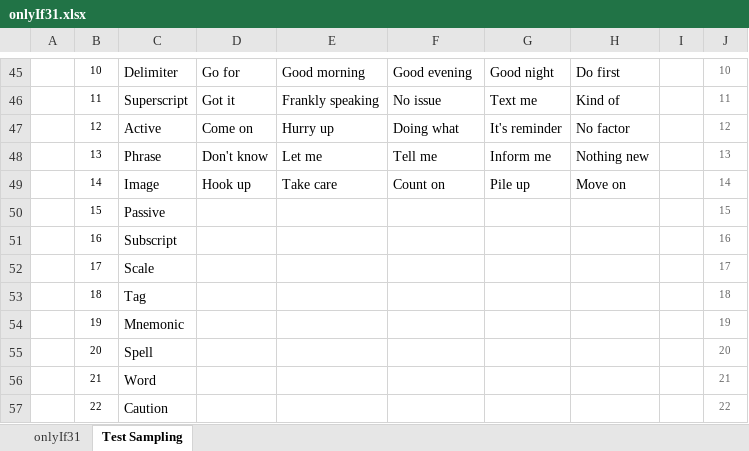
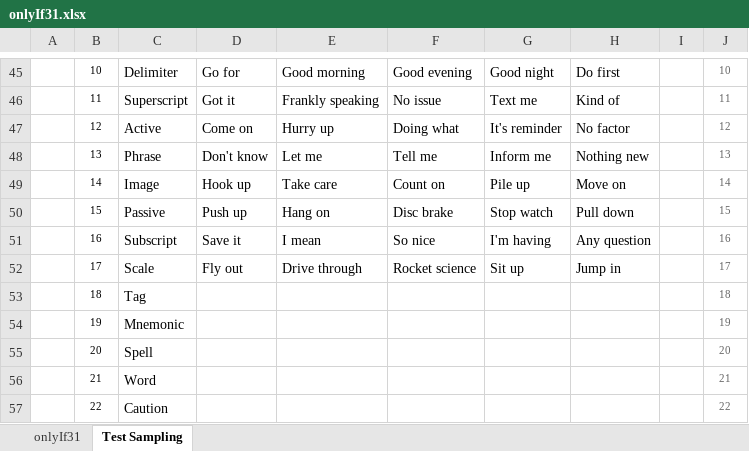
Before and after one commit to openroot/onlyIf31, an Excel workbook: onlyIf31/asset/onlyIf31.xlsx, sheet Test Sampling, drawn as a sheet; only a part is shown, gaps mark what is left out; values as stored, in another font and other column widths than the file's, no borders; charts and pictures not drawn; the diff names each change by its address in the sheet, - before the commit and + after, or states it on an @@ line.

```diff
--- a/onlyIf31/asset/onlyIf31.xlsx (sheet Test Sampling)
+++ b/onlyIf31/asset/onlyIf31.xlsx (sheet Test Sampling)
-D50: (empty)
+D50: Push up
-E50: (empty)
+E50: Hang on
-F50: (empty)
+F50: Disc brake
-G50: (empty)
+G50: Stop watch
-H50: (empty)
+H50: Pull down
-D51: (empty)
+D51: Save it
-E51: (empty)
+E51: I mean
-F51: (empty)
+F51: So nice
-G51: (empty)
+G51: I'm having
-H51: (empty)
+H51: Any question
-D52: (empty)
+D52: Fly out
-E52: (empty)
+E52: Drive through
-F52: (empty)
+F52: Rocket science
-G52: (empty)
+G52: Sit up
-H52: (empty)
+H52: Jump in
```
Also changed, not shown: 5 other files.
